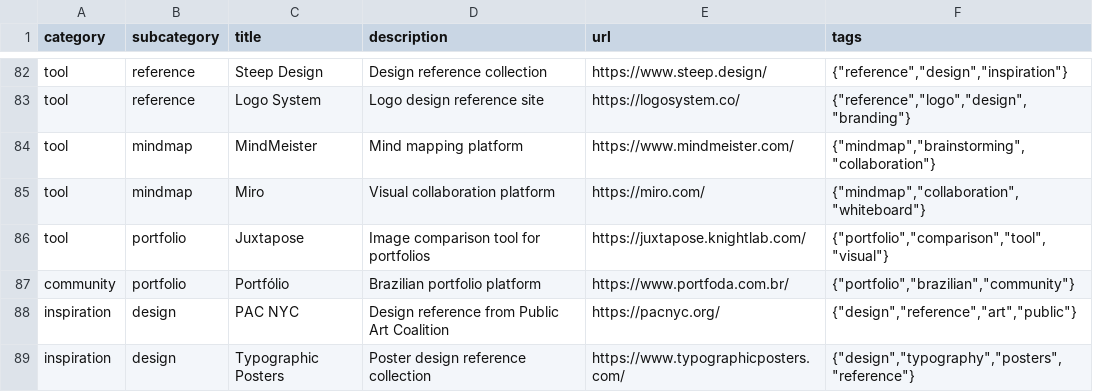
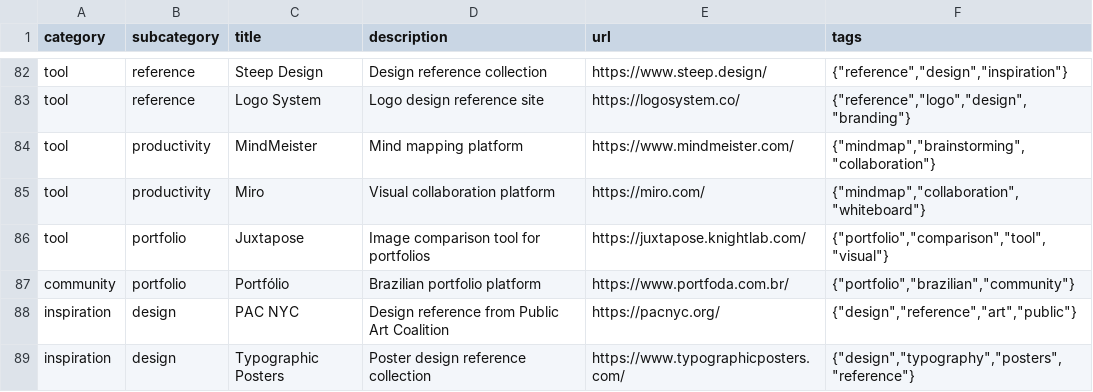
Before and after one commit to pedrojaques99/mindy-v4, a CSV file: database-content-formatted.csv, drawn as a sheet; only a part is shown, gaps mark what is left out.

```diff
--- a/database-content-formatted.csv
+++ b/database-content-formatted.csv
@@ -83,4 +83,4 @@ tool,reference,Steep Design,Design reference collection,https://www.steep.design
 tool,reference,Logo System,Logo design reference site,https://logosystem.co/,"{""reference"",""logo"",""design"",""branding""}"
-tool,mindmap,MindMeister,Mind mapping platform,https://www.mindmeister.com/,"{""mindmap"",""brainstorming"",""collaboration""}"
-tool,mindmap,Miro,Visual collaboration platform,https://miro.com/,"{""mindmap"",""collaboration"",""whiteboard""}"
+tool,productivity,MindMeister,Mind mapping platform,https://www.mindmeister.com/,"{""mindmap"",""brainstorming"",""collaboration""}"
+tool,productivity,Miro,Visual collaboration platform,https://miro.com/,"{""mindmap"",""collaboration"",""whiteboard""}"
 tool,portfolio,Juxtapose,Image comparison tool for portfolios,https://juxtapose.knightlab.com/,"{""portfolio"",""comparison"",""tool"",""visual""}"
```
Also changed, not shown: 19 other files.
